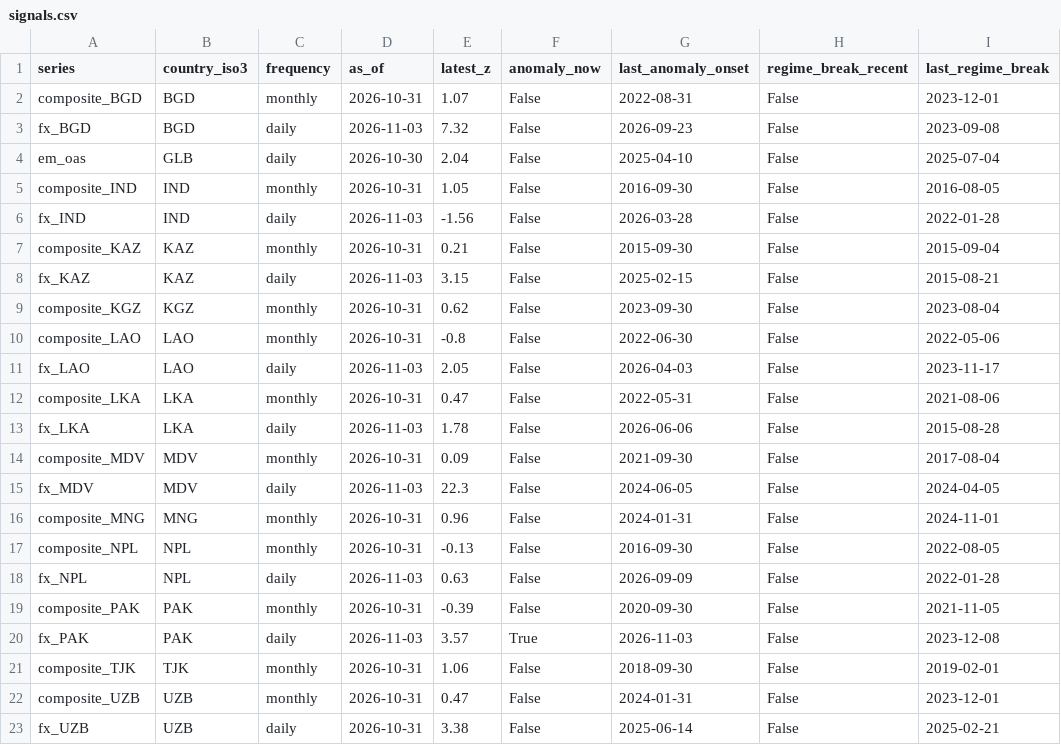
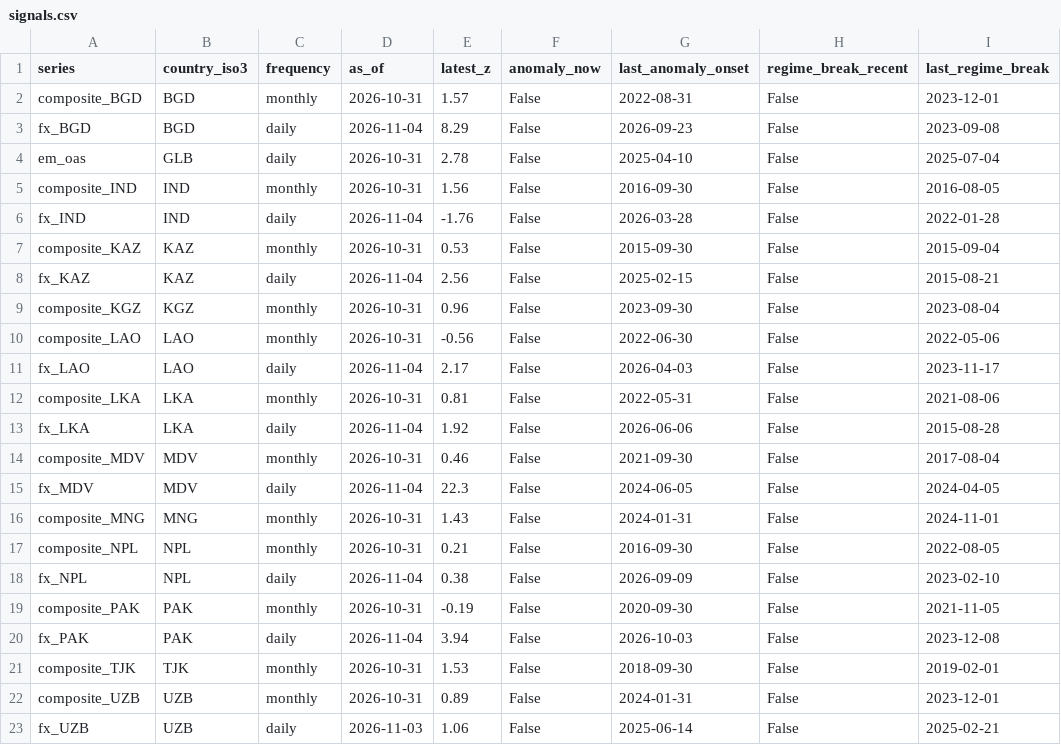
Before and after one commit to walk-on-the-wild-side/sovereign-monitor, a CSV file: dashboard_export/signals.csv, drawn as a sheet.

```diff
--- a/dashboard_export/signals.csv
+++ b/dashboard_export/signals.csv
@@ -1,23 +1,23 @@
 series,country_iso3,frequency,as_of,latest_z,anomaly_now,last_anomaly_onset,regime_break_recent,last_regime_break
-composite_BGD,BGD,monthly,2026-10-31,1.07,False,2022-08-31,False,2023-12-01
-fx_BGD,BGD,daily,2026-11-03,7.32,False,2026-09-23,False,2023-09-08
-em_oas,GLB,daily,2026-10-30,2.04,False,2025-04-10,False,2025-07-04
-composite_IND,IND,monthly,2026-10-31,1.05,False,2016-09-30,False,2016-08-05
-fx_IND,IND,daily,2026-11-03,-1.56,False,2026-03-28,False,2022-01-28
-composite_KAZ,KAZ,monthly,2026-10-31,0.21,False,2015-09-30,False,2015-09-04
-fx_KAZ,KAZ,daily,2026-11-03,3.15,False,2025-02-15,False,2015-08-21
-composite_KGZ,KGZ,monthly,2026-10-31,0.62,False,2023-09-30,False,2023-08-04
-composite_LAO,LAO,monthly,2026-10-31,-0.8,False,2022-06-30,False,2022-05-06
-fx_LAO,LAO,daily,2026-11-03,2.05,False,2026-04-03,False,2023-11-17
-composite_LKA,LKA,monthly,2026-10-31,0.47,False,2022-05-31,False,2021-08-06
-fx_LKA,LKA,daily,2026-11-03,1.78,False,2026-06-06,False,2015-08-28
-composite_MDV,MDV,monthly,2026-10-31,0.09,False,2021-09-30,False,2017-08-04
-fx_MDV,MDV,daily,2026-11-03,22.3,False,2024-06-05,False,2024-04-05
-composite_MNG,MNG,monthly,2026-10-31,0.96,False,2024-01-31,False,2024-11-01
-composite_NPL,NPL,monthly,2026-10-31,-0.13,False,2016-09-30,False,2022-08-05
-fx_NPL,NPL,daily,2026-11-03,0.63,False,2026-09-09,False,2022-01-28
-composite_PAK,PAK,monthly,2026-10-31,-0.39,False,2020-09-30,False,2021-11-05
-fx_PAK,PAK,daily,2026-11-03,3.57,True,2026-11-03,False,2023-12-08
-composite_TJK,TJK,monthly,2026-10-31,1.06,False,2018-09-30,False,2019-02-01
-composite_UZB,UZB,monthly,2026-10-31,0.47,False,2024-01-31,False,2023-12-01
-fx_UZB,UZB,daily,2026-10-31,3.38,False,2025-06-14,False,2025-02-21
+composite_BGD,BGD,monthly,2026-10-31,1.57,False,2022-08-31,False,2023-12-01
+fx_BGD,BGD,daily,2026-11-04,8.29,False,2026-09-23,False,2023-09-08
+em_oas,GLB,daily,2026-10-31,2.78,False,2025-04-10,False,2025-07-04
+composite_IND,IND,monthly,2026-10-31,1.56,False,2016-09-30,False,2016-08-05
+fx_IND,IND,daily,2026-11-04,-1.76,False,2026-03-28,False,2022-01-28
+composite_KAZ,KAZ,monthly,2026-10-31,0.53,False,2015-09-30,False,2015-09-04
+fx_KAZ,KAZ,daily,2026-11-04,2.56,False,2025-02-15,False,2015-08-21
+composite_KGZ,KGZ,monthly,2026-10-31,0.96,False,2023-09-30,False,2023-08-04
+composite_LAO,LAO,monthly,2026-10-31,-0.56,False,2022-06-30,False,2022-05-06
+fx_LAO,LAO,daily,2026-11-04,2.17,False,2026-04-03,False,2023-11-17
+composite_LKA,LKA,monthly,2026-10-31,0.81,False,2022-05-31,False,2021-08-06
+fx_LKA,LKA,daily,2026-11-04,1.92,False,2026-06-06,False,2015-08-28
+composite_MDV,MDV,monthly,2026-10-31,0.46,False,2021-09-30,False,2017-08-04
+fx_MDV,MDV,daily,2026-11-04,22.3,False,2024-06-05,False,2024-04-05
+composite_MNG,MNG,monthly,2026-10-31,1.43,False,2024-01-31,False,2024-11-01
+composite_NPL,NPL,monthly,2026-10-31,0.21,False,2016-09-30,False,2022-08-05
+fx_NPL,NPL,daily,2026-11-04,0.38,False,2026-09-09,False,2023-02-10
+composite_PAK,PAK,monthly,2026-10-31,-0.19,False,2020-09-30,False,2021-11-05
+fx_PAK,PAK,daily,2026-11-04,3.94,False,2026-10-03,False,2023-12-08
+composite_TJK,TJK,monthly,2026-10-31,1.53,False,2018-09-30,False,2019-02-01
+composite_UZB,UZB,monthly,2026-10-31,0.89,False,2024-01-31,False,2023-12-01
+fx_UZB,UZB,daily,2026-11-03,1.06,False,2025-06-14,False,2025-02-21
```
Also changed, not shown: dashboard_export/alerts.csv, dashboard_export/index_monthly.csv, 4 other files.
